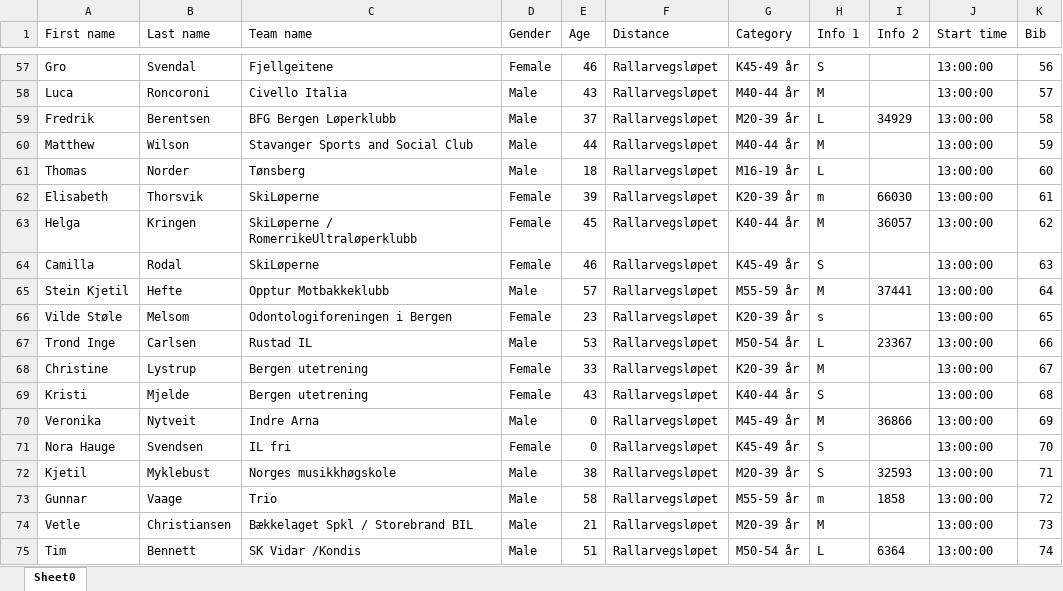
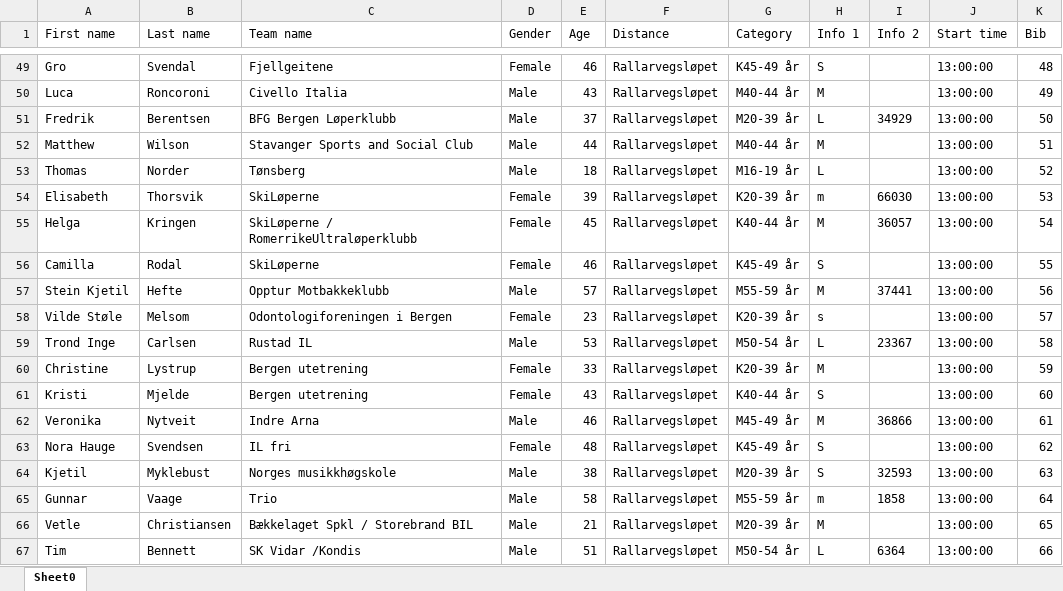
Before and after one commit to aoksenholt/deltager-webscorer, an Excel workbook: spring-batch-excel/webscorer.xlsx, sheet Sheet0, drawn as a sheet; only a part is shown, gaps mark what is left out; values as stored, in another font and other column widths than the file's, no borders; addresses are those after the commit; the diff covers the shown part only; the diff names each change by its address in the sheet, - before the commit and + after, or states it on an @@ line.

```diff
--- a/spring-batch-excel/webscorer.xlsx (sheet Sheet0)
+++ b/spring-batch-excel/webscorer.xlsx (sheet Sheet0)
-K49 (Bib): 56
+K49 (Bib): 48
-K50 (Bib): 57
+K50 (Bib): 49
-K51 (Bib): 58
+K51 (Bib): 50
-K52 (Bib): 59
+K52 (Bib): 51
-K53 (Bib): 60
+K53 (Bib): 52
-K54 (Bib): 61
+K54 (Bib): 53
-K55 (Bib): 62
+K55 (Bib): 54
-K56 (Bib): 63
+K56 (Bib): 55
-K57 (Bib): 64
+K57 (Bib): 56
-K58 (Bib): 65
+K58 (Bib): 57
-K59 (Bib): 66
+K59 (Bib): 58
-K60 (Bib): 67
+K60 (Bib): 59
-K61 (Bib): 68
+K61 (Bib): 60
-E62 (Age): 0
+E62 (Age): 46
-K62 (Bib): 69
+K62 (Bib): 61
-E63 (Age): 0
+E63 (Age): 48
-K63 (Bib): 70
+K63 (Bib): 62
-K64 (Bib): 71
+K64 (Bib): 63
-K65 (Bib): 72
+K65 (Bib): 64
-K66 (Bib): 73
+K66 (Bib): 65
-K67 (Bib): 74
+K67 (Bib): 66
```
Also changed, not shown: 8 removed rows and 47 edited cells elsewhere in this sheet, spring-batch-excel/src/main/resources/deltager.xlsx.
